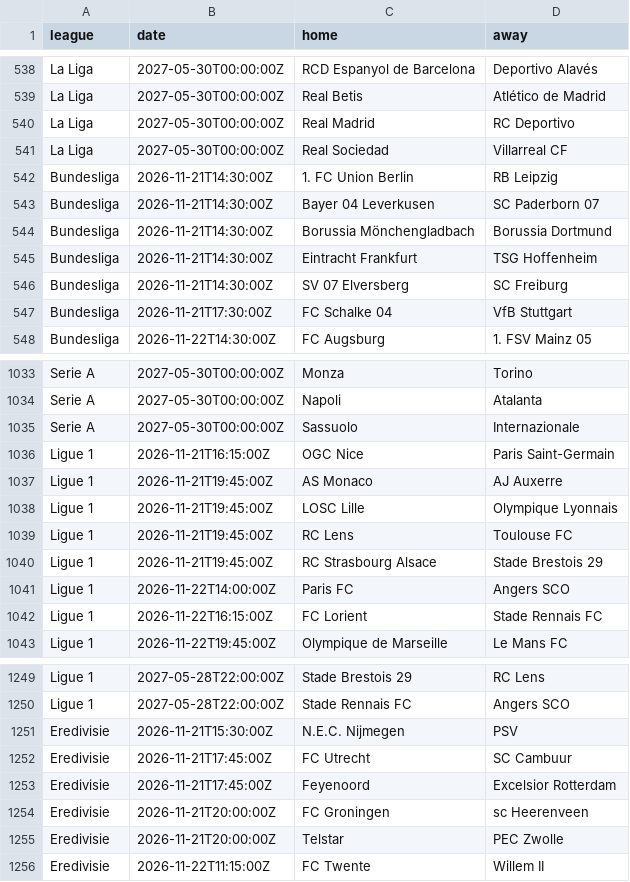
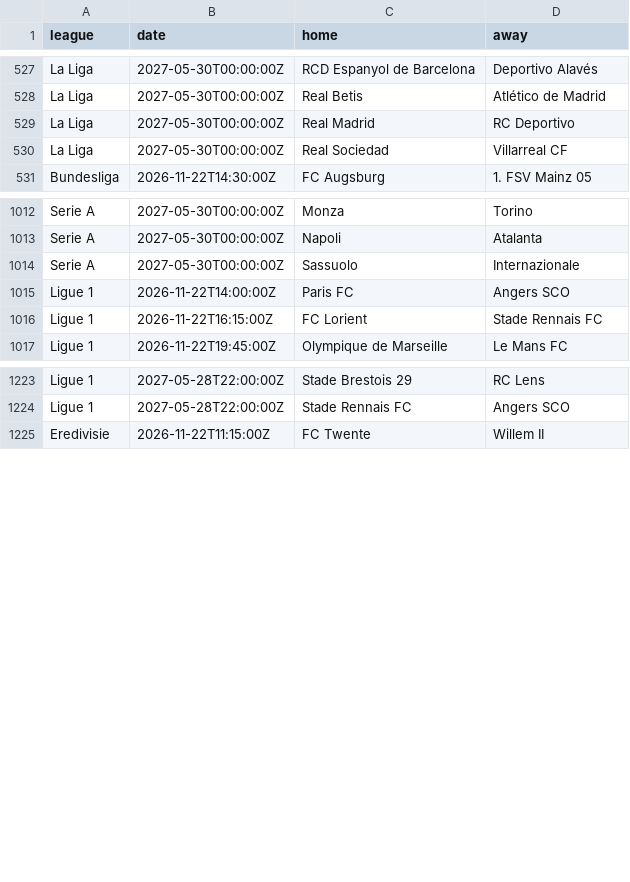
Before and after one commit to ojay195/goalgrid-v7, a CSV file: automation/upcoming_fixtures.csv, drawn as a sheet; only a part is shown, gaps mark what is left out; the diff covers the shown part only; the diff names each change by its address in the sheet, - before the commit and + after, or states it on an @@ line.

```diff
--- a/automation/upcoming_fixtures.csv
+++ b/automation/upcoming_fixtures.csv
-row 542: Bundesliga | 2026-11-21T14:30:00Z | 1. FC Union Berlin | RB Leipzig
-row 543: Bundesliga | 2026-11-21T14:30:00Z | Bayer 04 Leverkusen | SC Paderborn 07
-row 544: Bundesliga | 2026-11-21T14:30:00Z | Borussia Mönchengladbach | Borussia Dortmund
-row 545: Bundesliga | 2026-11-21T14:30:00Z | Eintracht Frankfurt | TSG Hoffenheim
-row 546: Bundesliga | 2026-11-21T14:30:00Z | SV 07 Elversberg | SC Freiburg
-row 547: Bundesliga | 2026-11-21T17:30:00Z | FC Schalke 04 | VfB Stuttgart
-row 1036: Ligue 1 | 2026-11-21T16:15:00Z | OGC Nice | Paris Saint-Germain
-row 1037: Ligue 1 | 2026-11-21T19:45:00Z | AS Monaco | AJ Auxerre
-row 1038: Ligue 1 | 2026-11-21T19:45:00Z | LOSC Lille | Olympique Lyonnais
-row 1039: Ligue 1 | 2026-11-21T19:45:00Z | RC Lens | Toulouse FC
-row 1040: Ligue 1 | 2026-11-21T19:45:00Z | RC Strasbourg Alsace | Stade Brestois 29
-row 1251: Eredivisie | 2026-11-21T15:30:00Z | N.E.C. Nijmegen | PSV
-row 1252: Eredivisie | 2026-11-21T17:45:00Z | FC Utrecht | SC Cambuur
-row 1253: Eredivisie | 2026-11-21T17:45:00Z | Feyenoord | Excelsior Rotterdam
-row 1254: Eredivisie | 2026-11-21T20:00:00Z | FC Groningen | sc Heerenveen
-row 1255: Eredivisie | 2026-11-21T20:00:00Z | Telstar | PEC Zwolle
```
Also changed, not shown: 26 removed rows elsewhere in this file, automation/live_v7_combined_history.csv, automation/v7_fixture_eligibility_report.csv, 3 other files.
